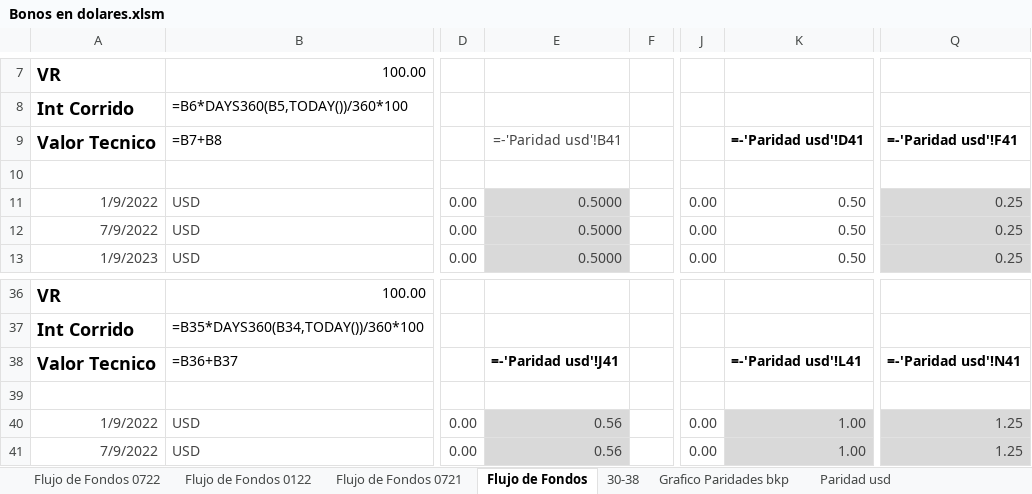
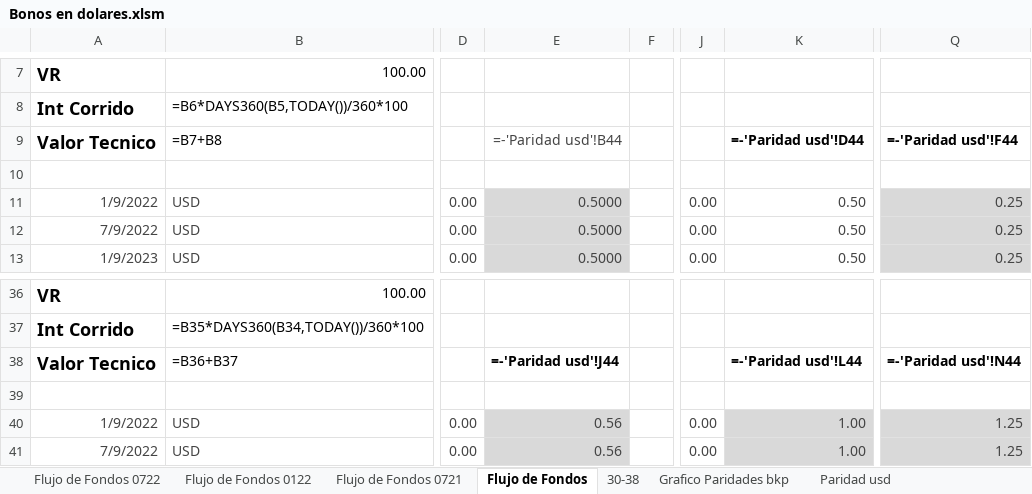
Before and after one commit to alferrelli/Excel-Bonos, an Excel workbook: Bonos en dolares.xlsm, sheet Flujo de Fondos, drawn as a sheet; only a part is shown, gaps mark what is left out; values as stored, in another font and other column widths than the file's, no borders; formulas without a stored value are shown as written; the diff names each change by its address in the sheet, - before the commit and + after, or states it on an @@ line.

```diff
--- a/Bonos en dolares.xlsm (sheet Flujo de Fondos)
+++ b/Bonos en dolares.xlsm (sheet Flujo de Fondos)
-E9: =-'Paridad usd'!B41
+E9: =-'Paridad usd'!B44
-K9: =-'Paridad usd'!D41
+K9: =-'Paridad usd'!D44
-Q9: =-'Paridad usd'!F41
+Q9: =-'Paridad usd'!F44
-E38: =-'Paridad usd'!J41
+E38: =-'Paridad usd'!J44
-K38: =-'Paridad usd'!L41
+K38: =-'Paridad usd'!L44
-Q38: =-'Paridad usd'!N41
+Q38: =-'Paridad usd'!N44
```
Also changed, not shown: sheet Paridad usd, charts or pictures, Bonos en pesos.xlsx, 2 other files.
